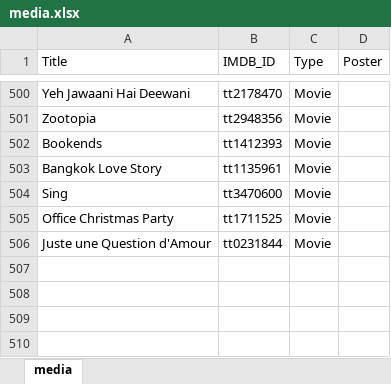
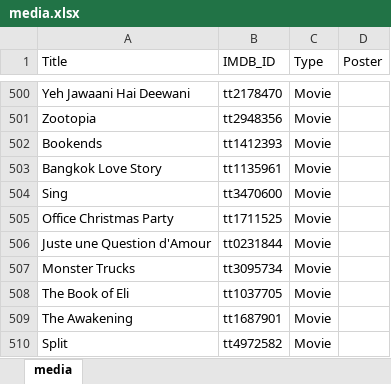
Before and after one commit to GrayYoung/grayyoung.github.io, an Excel workbook: data/media.xlsx, sheet media, drawn as a sheet; only a part is shown, gaps mark what is left out; values as stored, in another font and other column widths than the file's, no borders; table styles not drawn; the diff names each change by its address in the sheet, - before the commit and + after, or states it on an @@ line.

Commit message:
Add media data.

```diff
--- a/data/media.xlsx (sheet media)
+++ b/data/media.xlsx (sheet media)
+row 507: Monster Trucks | tt3095734 | Movie
+row 508: The Book of Eli | tt1037705 | Movie
+row 509: The Awakening | tt1687901 | Movie
+row 510: Split | tt4972582 | Movie
```
